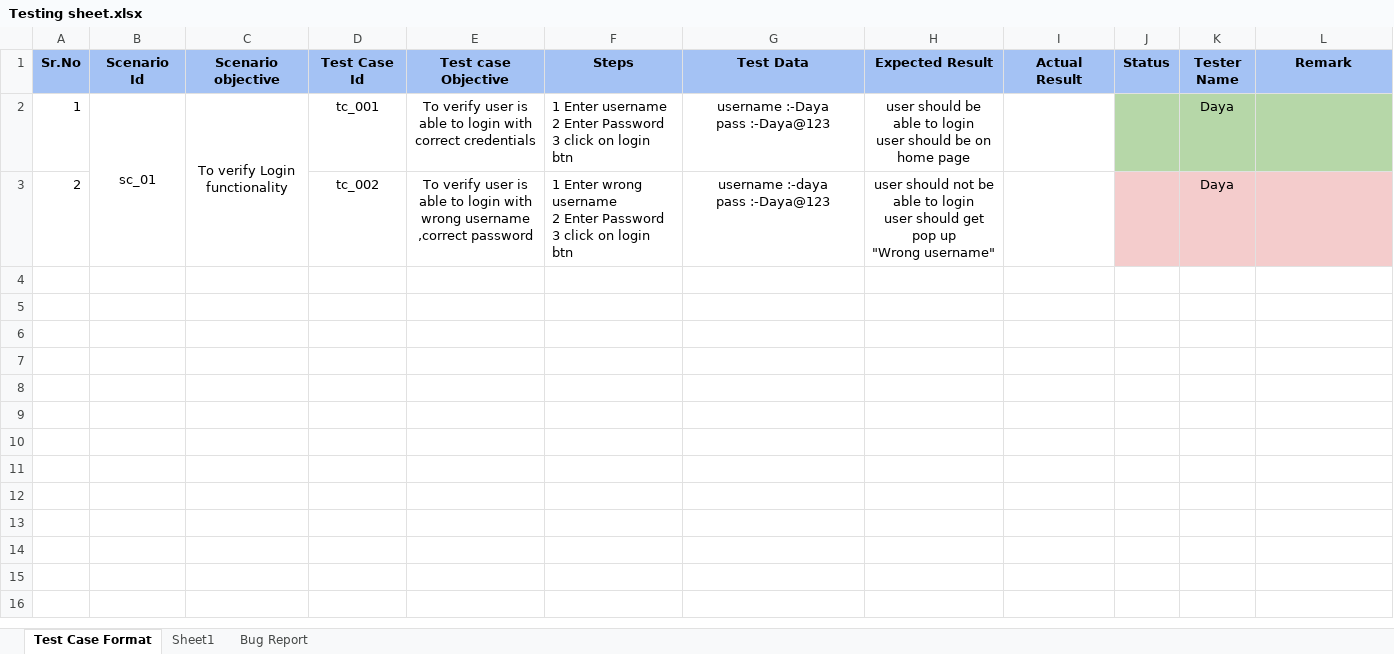
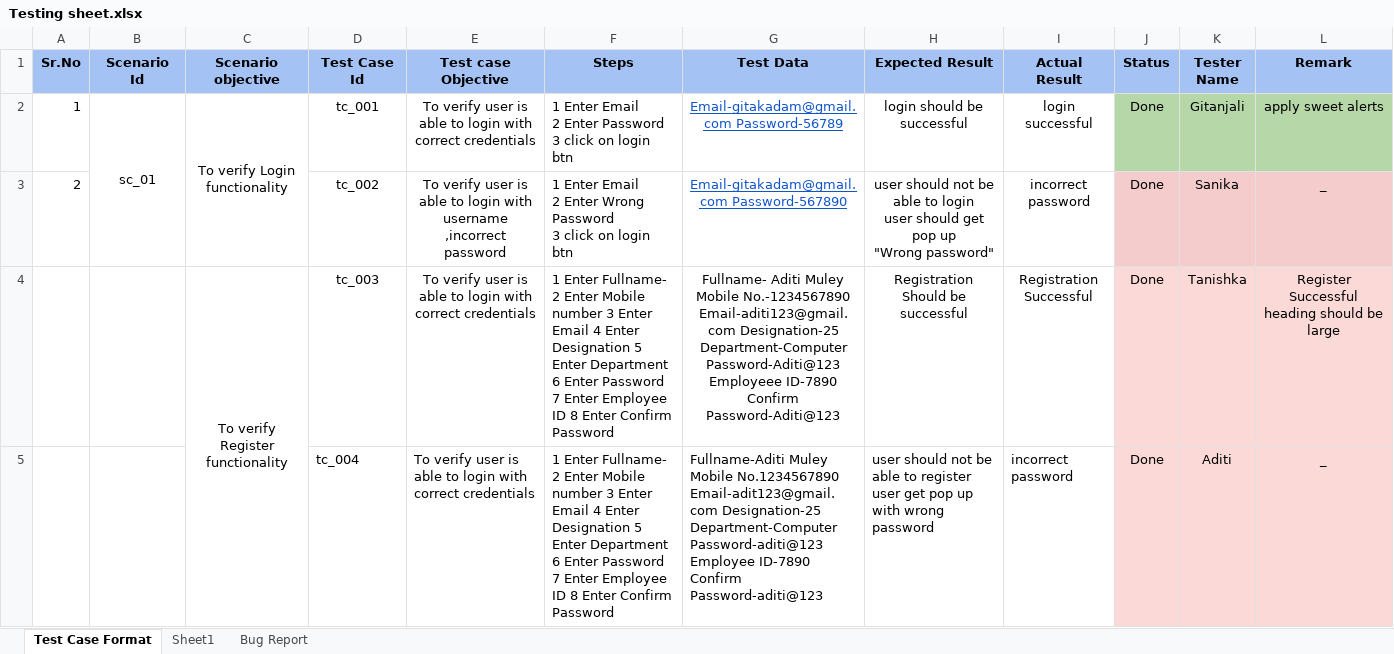
Before and after one commit to ashwinishinde-art/Healthcare-Multispeciality-Hospital, an Excel workbook: Testing sheet.xlsx, sheet Test Case Format, drawn as a sheet; values as stored, in another font and other column widths than the file's, no borders; ↵ is a line break in a cell; the diff names each change by its address in the sheet, - before the commit and + after, or states it on an @@ line.

```diff
--- a/Testing sheet.xlsx (sheet Test Case Format)
+++ b/Testing sheet.xlsx (sheet Test Case Format)
-F2 (Steps): 1 Enter username ↵ 2 Enter…
+F2 (Steps): 1 Enter Email ↵ 2 Enter…
-G2 (Test Data): username :-Daya ↵ pass :-Daya@123
+G2 (Test Data): Email-gitakadam@gmail.com Password-56789
@@ G2:G3 underline: off → on, text colour: black → #1155CC @@
-H2 (Expected Result): user should be able to login ↵ user should be on home page
+H2 (Expected Result): login should be successful
-I2 (Actual Result): (empty)
+I2 (Actual Result): login successful
-J2:J3 (Status): (empty)
+J2:J3 (Status): Done
-K2 (Tester Name): Daya
+K2 (Tester Name): Gitanjali
-L2 (Remark): (empty)
+L2 (Remark): apply sweet alerts
-E3 (Test case Objective): …login with wrong username ,correct password
+E3 (Test case Objective): …login with username ,incorrect password
-F3 (Steps): 1 Enter wrong username ↵ 2 Enter Password ↵ 3…
+F3 (Steps): 1 Enter Email ↵ 2 Enter Wrong Password ↵ 3…
-G3 (Test Data): username :-daya ↵ pass :-Daya@123
+G3 (Test Data): Email-gitakadam@gmail.com Password-567890
-H3 (Expected Result): …up ↵ "Wrong username"
+H3 (Expected Result): …up ↵ "Wrong password"
-I3 (Actual Result): (empty)
+I3 (Actual Result): incorrect password
-K3 (Tester Name): Daya
+K3 (Tester Name): Sanika
-L3 (Remark): (empty)
+L3 (Remark): _
+row 4:  |  | To verify Register functionality | tc_003 | To verify user is able to login with correct credentials | 1 Enter Fullname- 2 Enter Mobile number 3 Enter Email 4 Enter Designation 5 Enter Department 6 Enter Password 7 Enter Employee ID 8 Enter Confirm Password | Fullname- Aditi Muley Mobile No.-1234567890 Email-aditi123@gmail.com Designation-25 Department-Computer Password-Aditi@123 Employeee ID-7890 Confirm Password-Aditi@123 | Registration Should be successful | Registration Successful | Done | Tanishka | Register Successful heading should be large
+row 5:  |  |  | tc_004 | To verify user is able to login with correct credentials | 1 Enter Fullname- 2 Enter Mobile number 3 Enter Email 4 Enter Designation 5 Enter Department 6 Enter Password 7 Enter Employee ID 8 Enter Confirm Password | Fullname-Aditi Muley Mobile No.1234567890 Email-adit123@gmail.com Designation-25 Department-Computer Password-aditi@123 Employee ID-7890 Confirm Password-aditi@123 | user should not be able to register user get pop up with wrong password | incorrect password | Done | Aditi | _
```
Also changed, not shown: sheet Bug Report.
